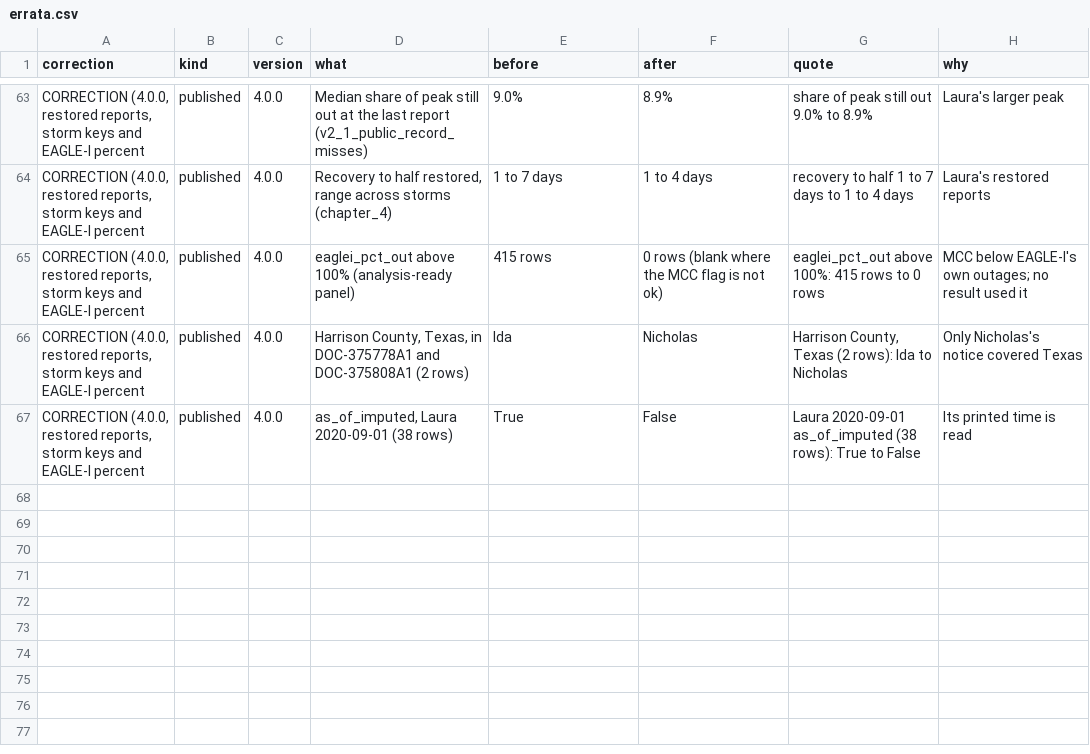
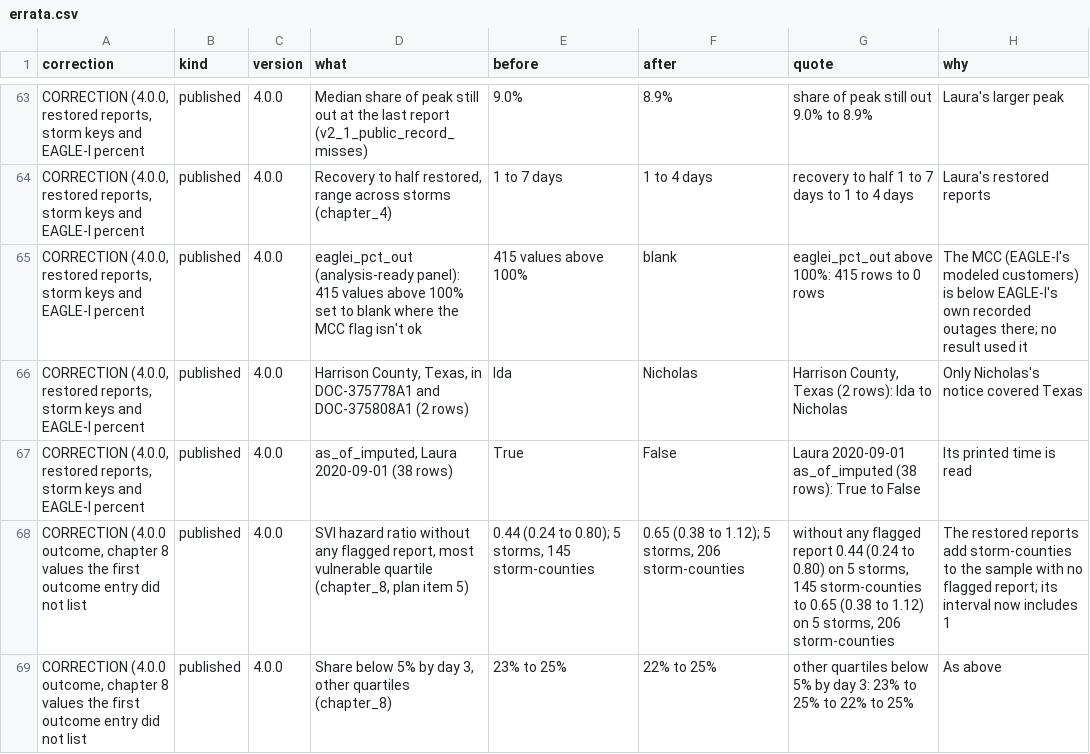
Before and after one commit to ts2427/when-the-network-goes-dark-data, a CSV file: code/manifest/errata.csv, drawn as a sheet; only a part is shown, gaps mark what is left out; the diff names each change by its address in the sheet, - before the commit and + after, or states it on an @@ line.

```diff
--- a/code/manifest/errata.csv
+++ b/code/manifest/errata.csv
-D65 (what): eaglei_pct_out above 100% (analysis-ready panel)
+D65 (what): eaglei_pct_out (analysis-ready panel): 415 values above 100% set to blank where the MCC flag isn't ok
-E65 (before): 415 rows
+E65 (before): 415 values above 100%
-F65 (after): 0 rows (blank where the MCC flag is not ok)
+F65 (after): blank
-H65 (why): MCC below EAGLE-I's own outages; no result…
+H65 (why): The MCC (EAGLE-I's modeled customers) is below EAGLE-I's own recorded outages there; no result…
+row 68: CORRECTION (4.0.0 outcome, chapter 8 values the first outcome entry did not list | published | 4.0.0 | SVI hazard ratio without any flagged report, most vulnerable quartile (chapter_8, plan item 5) | 0.44 (0.24 to 0.80); 5 storms, 145 storm-counties | 0.65 (0.38 to 1.12); 5 storms, 206 storm-counties | without any flagged report 0.44 (0.24 to 0.80) on 5 storms, 145 storm-counties to 0.65 (0.38 to 1.12) on 5 storms, 206 storm-counties | The restored reports add storm-counties to the sample with no flagged report; its interval now includes 1
+row 69: CORRECTION (4.0.0 outcome, chapter 8 values the first outcome entry did not list | published | 4.0.0 | Share below 5% by day 3, other quartiles (chapter_8) | 23% to 25% | 22% to 25% | other quartiles below 5% by day 3: 23% to 25% to 22% to 25% | As above
```
Also changed, not shown: 16 other files.
